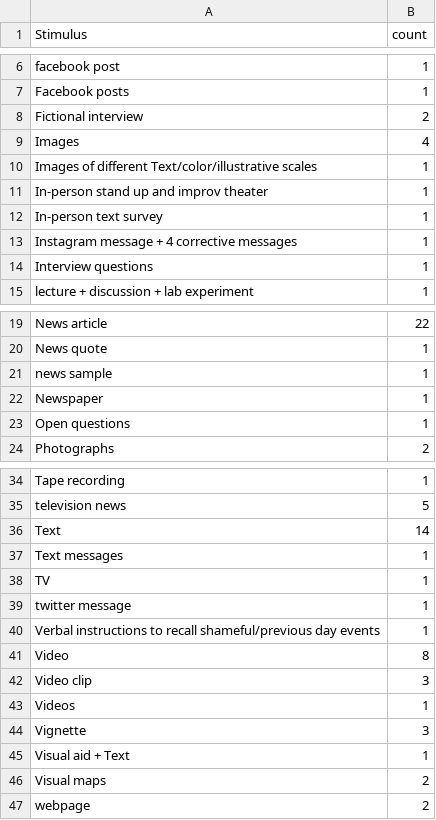
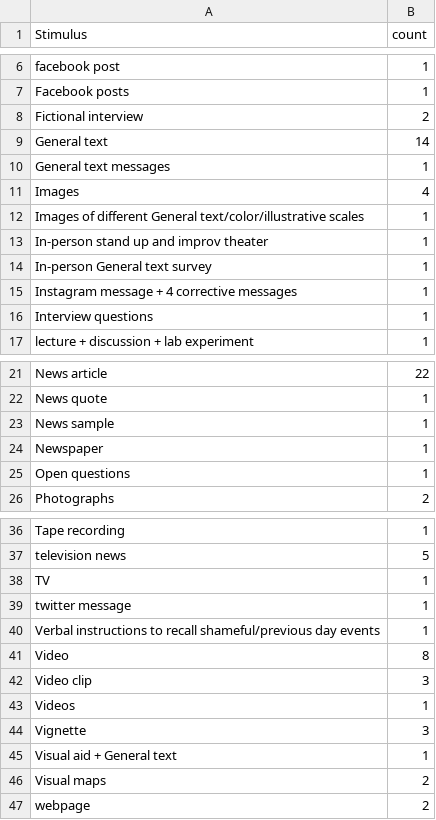
Before and after one commit to MarkWCarstensen/SciCom, a CSV file: Donut.Stimulus.csv, drawn as a sheet; only a part is shown, gaps mark what is left out.

```diff
--- a/Donut.Stimulus.csv
+++ b/Donut.Stimulus.csv
@@ -8,6 +8,8 @@
 "Fictional interview",2
+"General text",14
+"General text messages",1
 "Images",4
-"Images of different Text/color/illustrative scales",1
+"Images of different General text/color/illustrative scales",1
 "In-person  stand up and improv theater",1
-"In-person text survey",1
+"In-person General text survey",1
 "Instagram message + 4 corrective messages",1
@@ -20,3 +22,3 @@
 "News quote",1
-"news sample",1
+"News sample",1
 "Newspaper",1
@@ -35,4 +37,2 @@
 "television news",5
-"Text",14
-"Text messages",1
 "TV",1
@@ -44,3 +44,3 @@
 "Vignette",3
-"Visual aid + Text",1
+"Visual aid + General text",1
 "Visual maps",2
```
Also changed, not shown: Donut.Science.Topic.csv.
